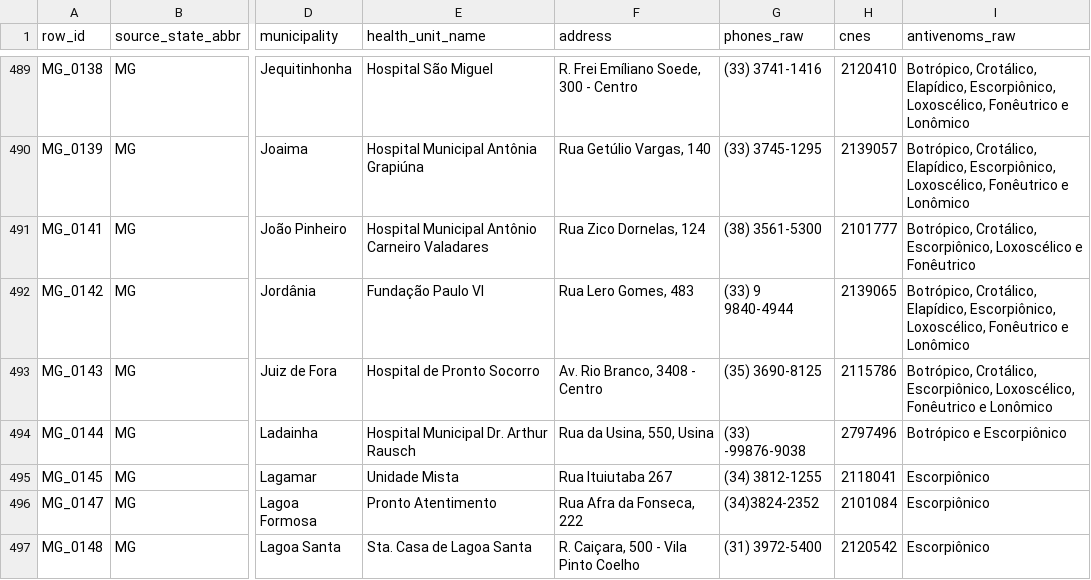
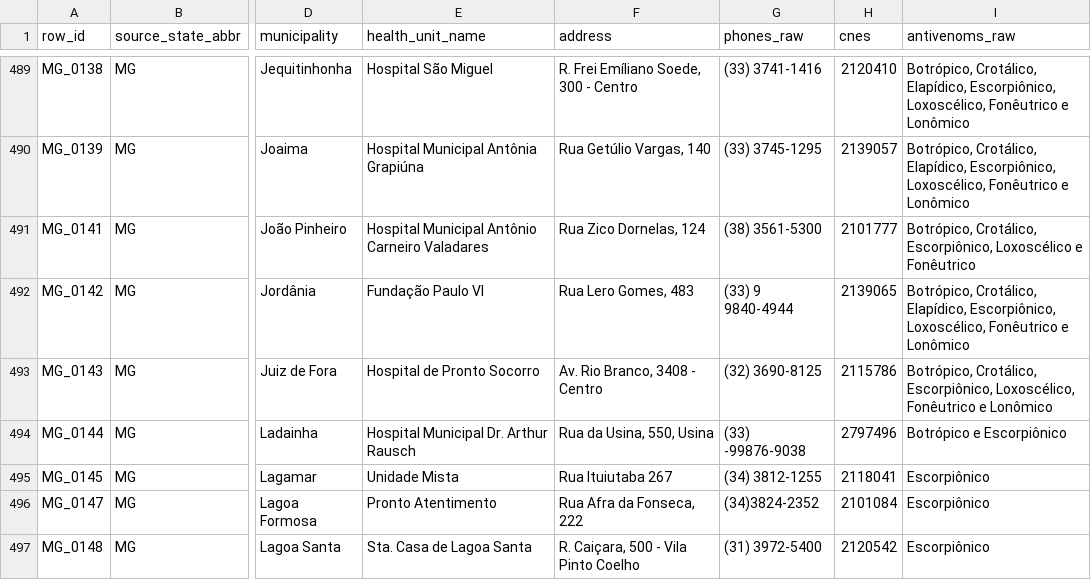
Before and after one commit to educrvz/hello-world, a CSV file: build/google_sheets_publish_ready_v1.csv, drawn as a sheet; only a part is shown, gaps mark what is left out; the diff names each change by its address in the sheet, - before the commit and + after, or states it on an @@ line.

```diff
--- a/build/google_sheets_publish_ready_v1.csv
+++ b/build/google_sheets_publish_ready_v1.csv
-G493 (phones_raw): (35) 3690-8125
+G493 (phones_raw): (32) 3690-8125
```
Also changed, not shown: 7 other files.
